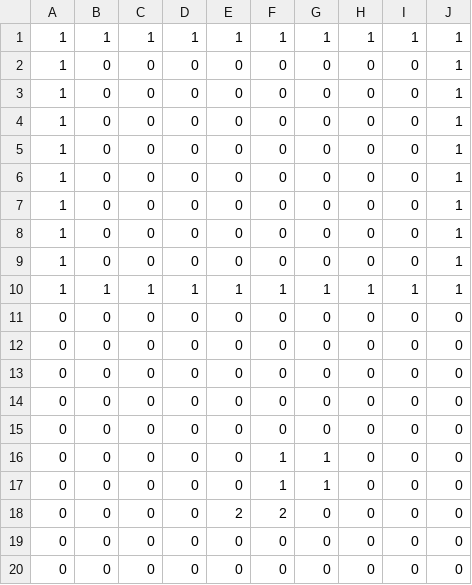
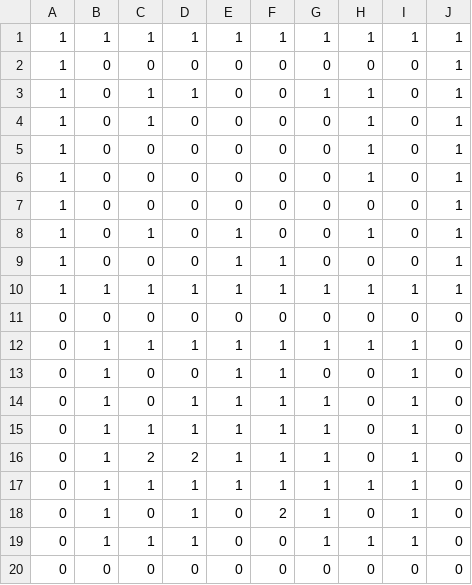
Before and after one commit to shotyan/ojisan, a CSV file: Assets/map.csv, drawn as a sheet.

Commit message:
ステージの調整

```diff
--- a/Assets/map.csv
+++ b/Assets/map.csv
@@ -2,19 +2,19 @@
 1,0,0,0,0,0,0,0,0,1
+1,0,1,1,0,0,1,1,0,1
+1,0,1,0,0,0,0,1,0,1
+1,0,0,0,0,0,0,1,0,1
+1,0,0,0,0,0,0,1,0,1
 1,0,0,0,0,0,0,0,0,1
-1,0,0,0,0,0,0,0,0,1
-1,0,0,0,0,0,0,0,0,1
-1,0,0,0,0,0,0,0,0,1
-1,0,0,0,0,0,0,0,0,1
-1,0,0,0,0,0,0,0,0,1
-1,0,0,0,0,0,0,0,0,1
+1,0,1,0,1,0,0,1,0,1
+1,0,0,0,1,1,0,0,0,1
 1,1,1,1,1,1,1,1,1,1
 0,0,0,0,0,0,0,0,0,0
-0,0,0,0,0,0,0,0,0,0
-0,0,0,0,0,0,0,0,0,0
-0,0,0,0,0,0,0,0,0,0
-0,0,0,0,0,0,0,0,0,0
-0,0,0,0,0,1,1,0,0,0
-0,0,0,0,0,1,1,0,0,0
-0,0,0,0,2,2,0,0,0,0
-0,0,0,0,0,0,0,0,0,0
+0,1,1,1,1,1,1,1,1,0
+0,1,0,0,1,1,0,0,1,0
+0,1,0,1,1,1,1,0,1,0
+0,1,1,1,1,1,1,0,1,0
+0,1,2,2,1,1,1,0,1,0
+0,1,1,1,1,1,1,1,1,0
+0,1,0,1,0,2,1,0,1,0
+0,1,1,1,0,0,1,1,1,0
 0,0,0,0,0,0,0,0,0,0
```
